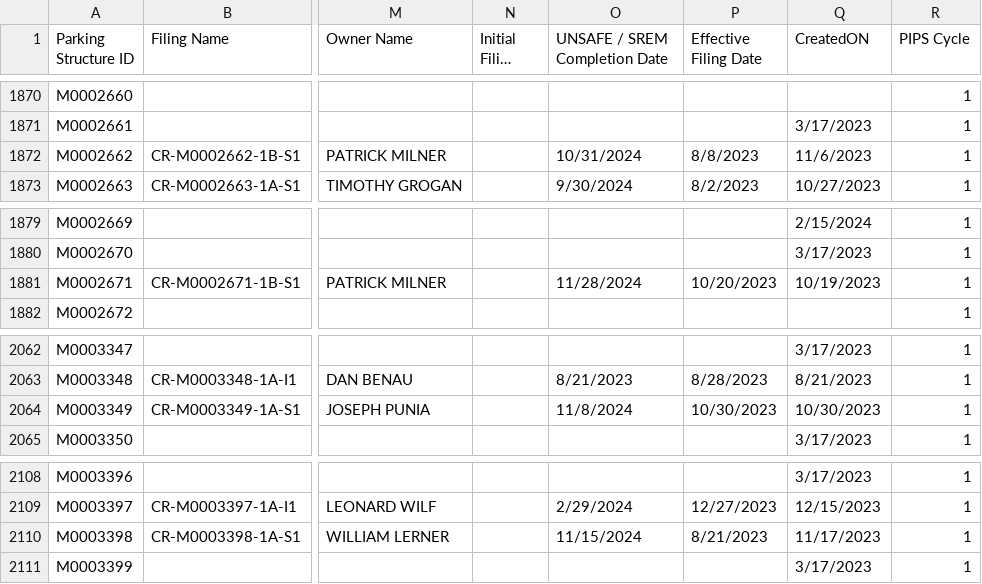
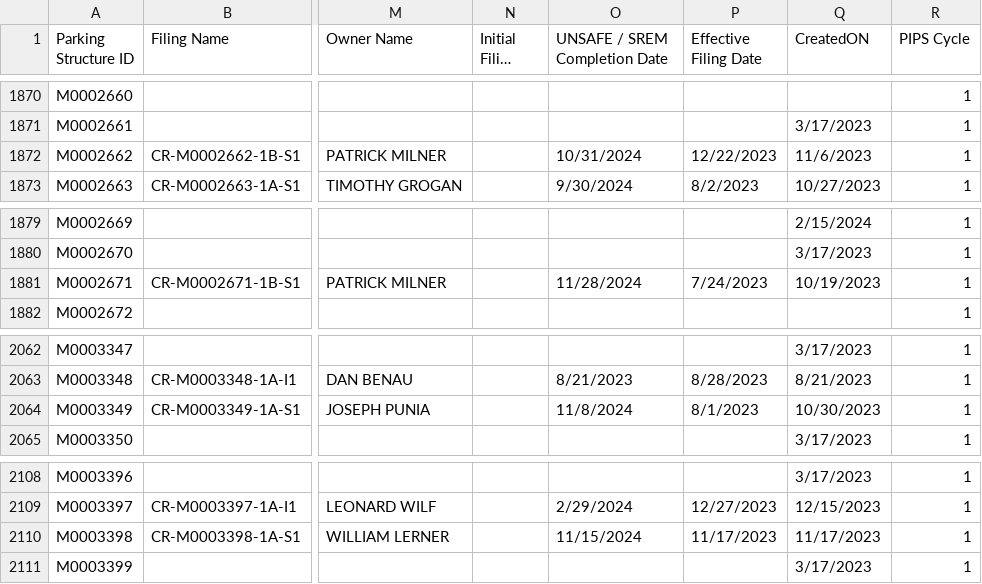
Before and after one commit to NYCDOB/ParkingStructures, a CSV file: data/ParkingStructureInspections_statusPending.csv, drawn as a sheet; only a part is shown, gaps mark what is left out; long unchanged cells end in …; the diff covers the shown part only; the diff names each change by its address in the sheet, - before the commit and + after, or states it on an @@ line.

```diff
--- a/data/ParkingStructureInspections_statusPending.csv
+++ b/data/ParkingStructureInspections_statusPending.csv
-P1872 (Effective Filing Date): 8/8/2023
+P1872 (Effective Filing Date): 12/22/2023
-P1881 (Effective Filing Date): 10/20/2023
+P1881 (Effective Filing Date): 7/24/2023
-P2064 (Effective Filing Date): 10/30/2023
+P2064 (Effective Filing Date): 8/1/2023
-P2110 (Effective Filing Date): 8/21/2023
+P2110 (Effective Filing Date): 11/17/2023
```
Also changed, not shown: 16 edited cells elsewhere in this file.
